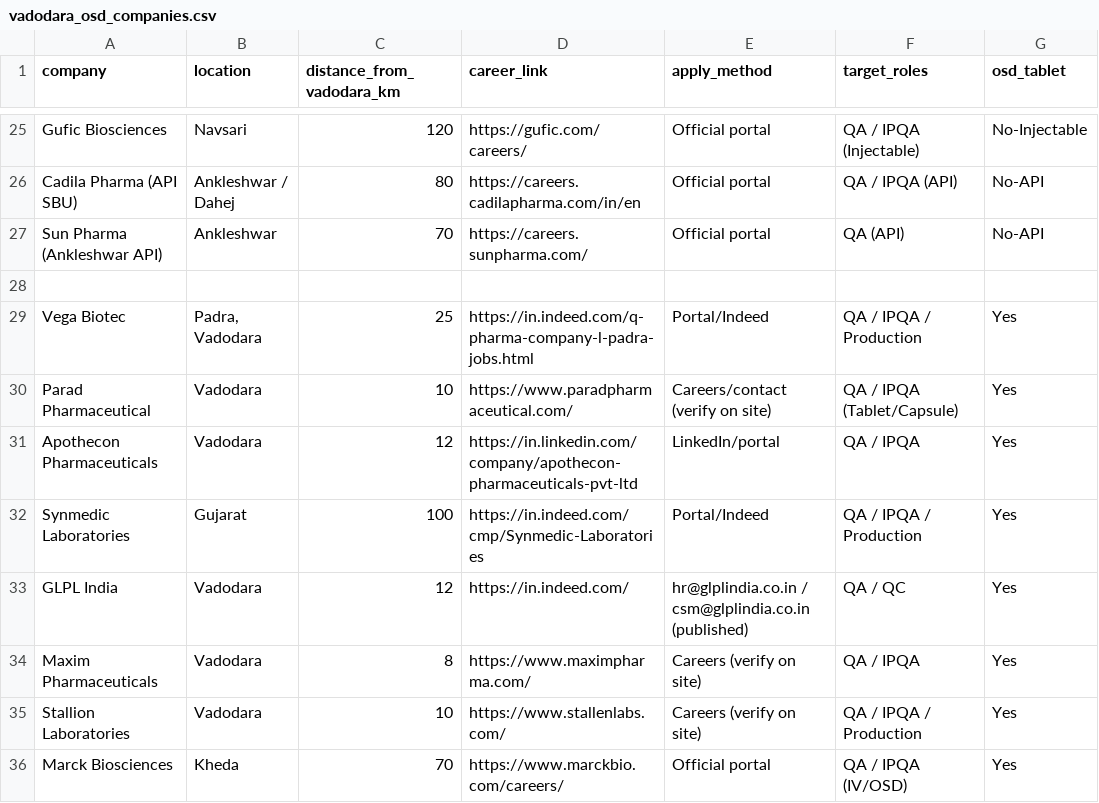
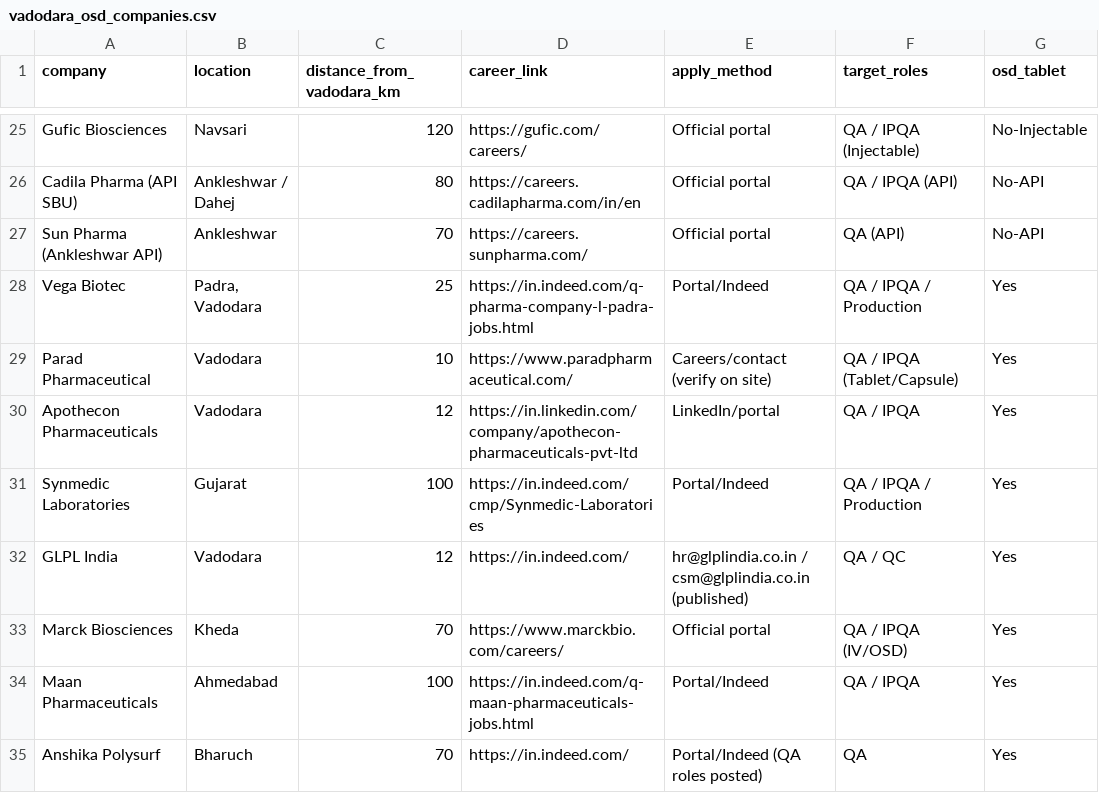
Before and after one commit to balajirajput96/.github, a CSV file: job-outreach/vadodara_osd_companies.csv, drawn as a sheet; only a part is shown, gaps mark what is left out; the shorter side is filled out with more unchanged rows.

Commit message:
Dedupe company list

```diff
--- a/job-outreach/vadodara_osd_companies.csv
+++ b/job-outreach/vadodara_osd_companies.csv
@@ -27,3 +27,2 @@ Cadila Pharma (API SBU),"Ankleshwar / Dahej",80,https://careers.cadilapharma.com
 Sun Pharma (Ankleshwar API),"Ankleshwar",70,https://careers.sunpharma.com/,Official portal,QA (API),No-API
-
 Vega Biotec,"Padra, Vadodara",25,https://in.indeed.com/q-pharma-company-l-padra-jobs.html,Portal/Indeed,QA / IPQA / Production,Yes
@@ -33,4 +32,2 @@ Synmedic Laboratories,"Gujarat",100,https://in.indeed.com/cmp/Synmedic-Laborator
 GLPL India,"Vadodara",12,https://in.indeed.com/,hr@glplindia.co.in / csm@glplindia.co.in (published),QA / QC,Yes
-Maxim Pharmaceuticals,"Vadodara",8,https://www.maximpharma.com/,Careers (verify on site),QA / IPQA,Yes
-Stallion Laboratories,"Vadodara",10,https://www.stallenlabs.com/,Careers (verify on site),QA / IPQA / Production,Yes
 Marck Biosciences,"Kheda",70,https://www.marckbio.com/careers/,Official portal,QA / IPQA (IV/OSD),Yes
```
